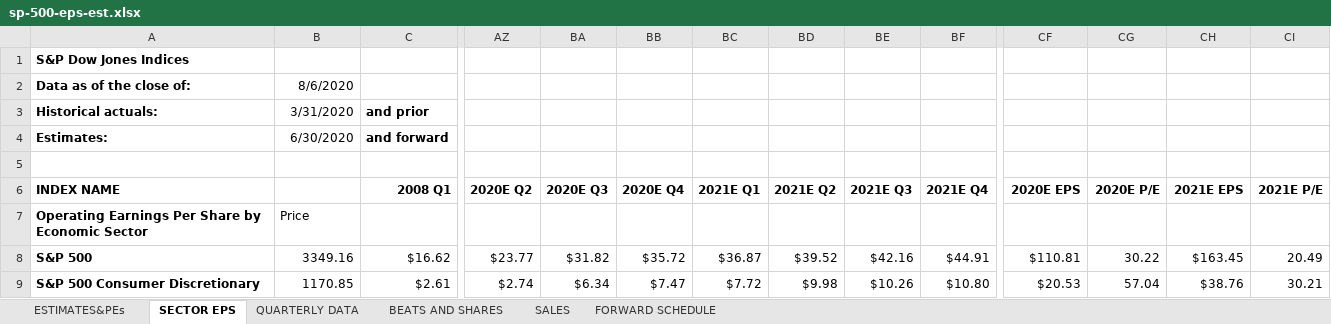
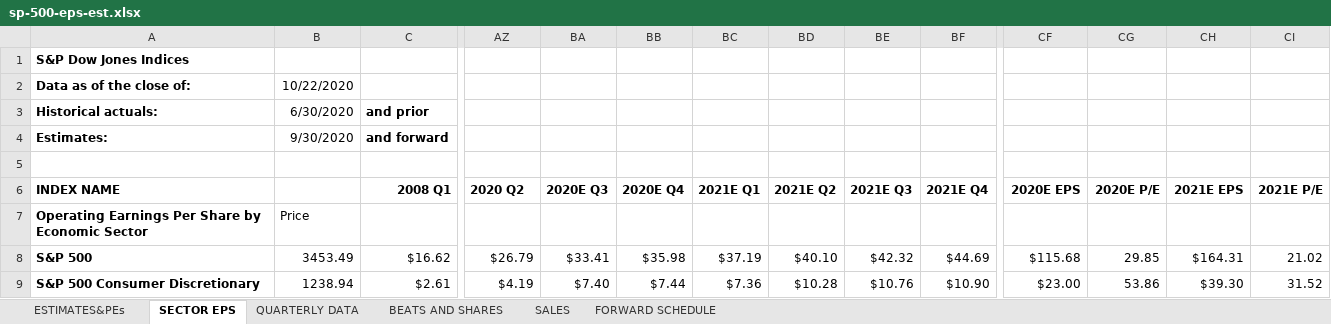
Before and after one commit to MoreCoffee12/Economics, an Excel workbook: sp-500-eps-est.xlsx, sheet SECTOR EPS, drawn as a sheet; only a part is shown, gaps mark what is left out; values as stored, in another font and other column widths than the file's, no borders; the diff covers the shown part only; the diff names each change by its address in the sheet, - before the commit and + after, or states it on an @@ line.

```diff
--- a/sp-500-eps-est.xlsx (sheet SECTOR EPS)
+++ b/sp-500-eps-est.xlsx (sheet SECTOR EPS)
-B2: 8/6/2020
+B2: 10/22/2020
-B3: 3/31/2020
+B3: 6/30/2020
-B4: 6/30/2020
+B4: 9/30/2020
-AZ6: 2020E Q2
+AZ6: 2020 Q2
-B8: 3349.16
+B8: 3453.49
-AZ8 (2020 Q2): $23.77
+AZ8 (2020 Q2): $26.79
-BA8 (2020E Q3): $31.82
+BA8 (2020E Q3): $33.41
-BB8 (2020E Q4): $35.72
+BB8 (2020E Q4): $35.98
-BC8 (2021E Q1): $36.87
+BC8 (2021E Q1): $37.19
-BD8 (2021E Q2): $39.52
+BD8 (2021E Q2): $40.10
-BE8 (2021E Q3): $42.16
+BE8 (2021E Q3): $42.32
-BF8 (2021E Q4): $44.91
+BF8 (2021E Q4): $44.69
-CF8 (2020E EPS): $110.81
+CF8 (2020E EPS): $115.68
-CG8 (2020E P/E): 30.22
+CG8 (2020E P/E): 29.85
-CH8 (2021E EPS): $163.45
+CH8 (2021E EPS): $164.31
-CI8 (2021E P/E): 20.49
+CI8 (2021E P/E): 21.02
-B9: 1170.85
+B9: 1238.94
-AZ9 (2020 Q2): $2.74
+AZ9 (2020 Q2): $4.19
-BA9 (2020E Q3): $6.34
+BA9 (2020E Q3): $7.40
-BB9 (2020E Q4): $7.47
+BB9 (2020E Q4): $7.44
-BC9 (2021E Q1): $7.72
+BC9 (2021E Q1): $7.36
-BD9 (2021E Q2): $9.98
+BD9 (2021E Q2): $10.28
-BE9 (2021E Q3): $10.26
+BE9 (2021E Q3): $10.76
-BF9 (2021E Q4): $10.80
+BF9 (2021E Q4): $10.90
-CF9 (2020E EPS): $20.53
+CF9 (2020E EPS): $23.00
-CG9 (2020E P/E): 57.04
+CG9 (2020E P/E): 53.86
-CH9 (2021E EPS): $38.76
+CH9 (2021E EPS): $39.30
-CI9 (2021E P/E): 30.21
+CI9 (2021E P/E): 31.52
```
Also changed, not shown: 637 edited cells elsewhere in this sheet, sheet FORWARD SCHEDULE, sheet ESTIMATES&PEs, sheet BEATS AND SHARES, sheet SALES, sheet QUARTERLY DATA, formulas that keep their value, 2 other files.
